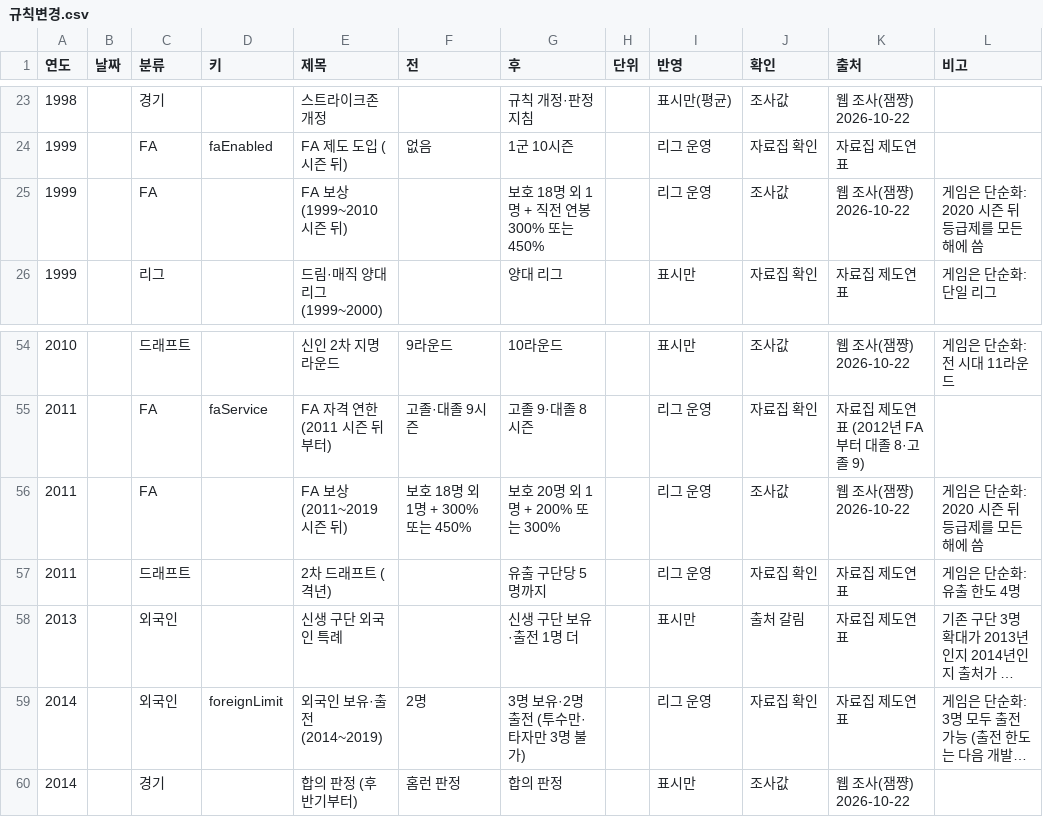
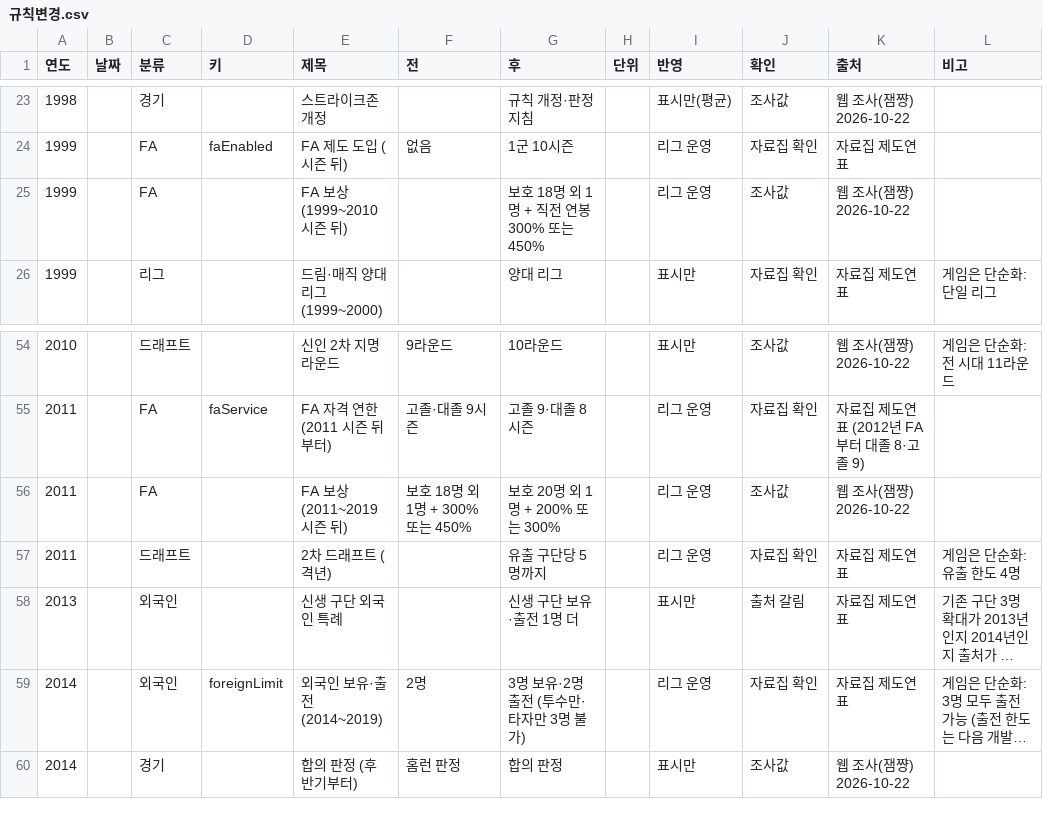
Before and after one commit to malyee52/kbo-gm, a CSV file: data-src/규칙변경.csv, drawn as a sheet; only a part is shown, gaps mark what is left out; long unchanged cells end in ….

```diff
--- a/data-src/규칙변경.csv
+++ b/data-src/규칙변경.csv
@@ -24,3 +24,3 @@
 1999,,FA,faEnabled,FA 제도 도입 (시즌 뒤),없음,1군 10시즌,,리그 운영,자료집 확인,자료집 제도연표,
-1999,,FA,,FA 보상 (1999~2010 시즌 뒤),,보호 18명 외 1명 + 직전 연봉 300% 또는 450%,,리그 운영,조사값,웹 조사(잼쨩) 2026-10-22,게임은 단순화: 2020 시즌 뒤 등급제를 모든 해에 씀
+1999,,FA,,FA 보상 (1999~2010 시즌 뒤),,보호 18명 외 1명 + 직전 연봉 300% 또는 450%,,리그 운영,조사값,웹 조사(잼쨩) 2026-10-22,
 1999,,리그,,드림·매직 양대 리그 (1999~2000),,양대 리그,,표시만,자료집 확인,자료집 제도연표,게임은 단순화: 단일 리그
@@ -55,3 +55,3 @@
 2011,,FA,faService,FA 자격 연한 (2011 시즌 뒤부터),고졸·대졸 9시즌,고졸 9·대졸 8시즌,,리그 운영,자료집 확인,자료집 제도연표 (2012년 FA부터 대졸 8·고졸 9),
-2011,,FA,,FA 보상 (2011~2019 시즌 뒤),보호 18명 외 1명 + 300% 또는 450%,보호 20명 외 1명 + 200% 또는 300%,,리그 운영,조사값,웹 조사(잼쨩) 2026-10-22,게임은 단순화: 2020 시즌 뒤 등급제를 모든 해에 씀
+2011,,FA,,FA 보상 (2011~2019 시즌 뒤),보호 18명 외 1명 + 300% 또는 450%,보호 20명 외 1명 + 200% 또는 300%,,리그 운영,조사값,웹 조사(잼쨩) 2026-10-22,
 2011,,드래프트,,2차 드래프트 (격년),,유출 구단당 5명까지,,리그 운영,자료집 확인,자료집 제도연표,게임은 단순화: 유출 한도 4명
```
Also changed, not shown: 6 other files.
